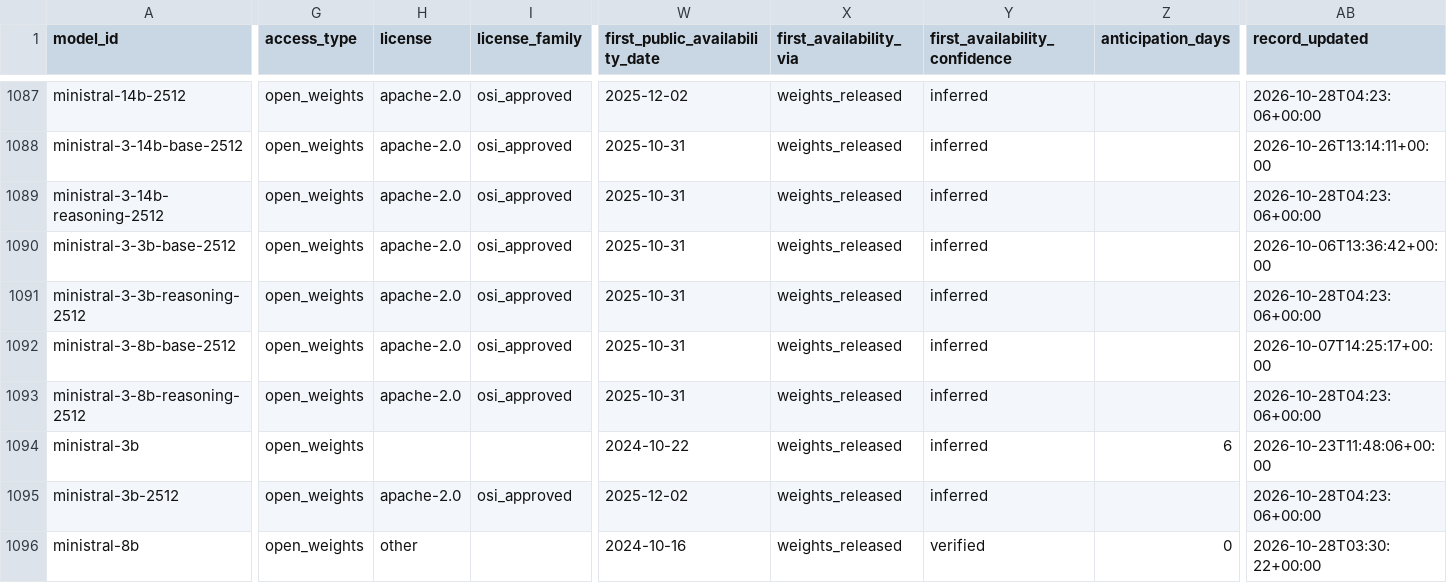
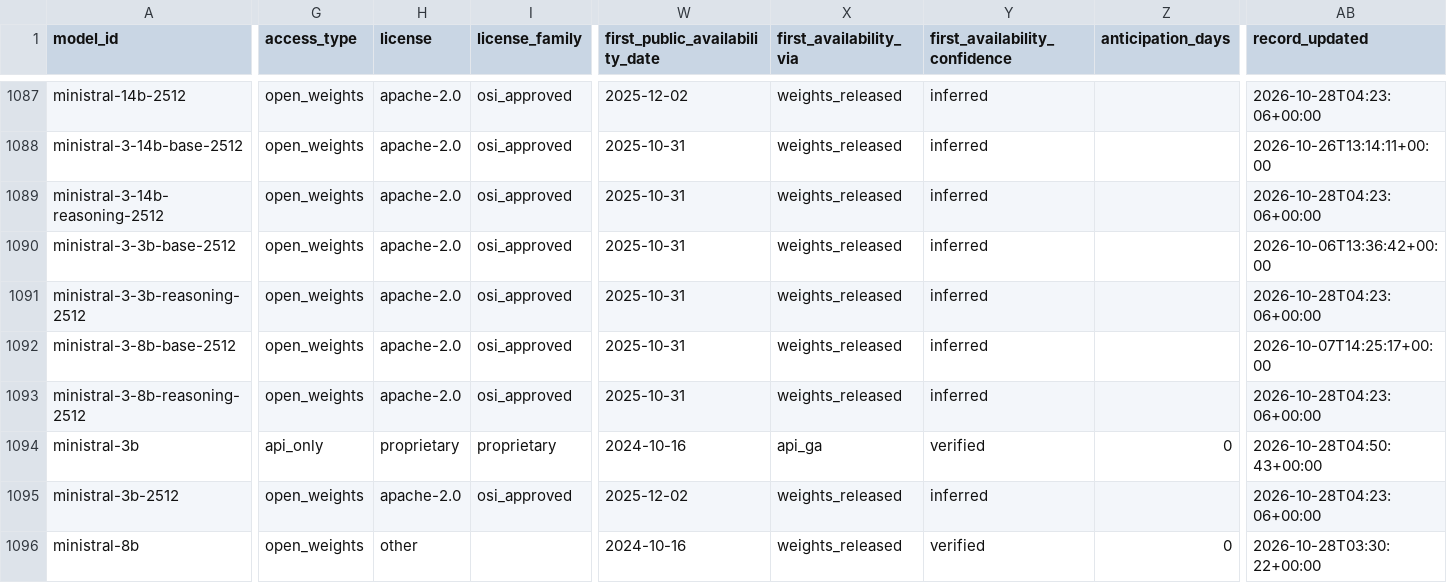
Before and after one commit to YasamanAnsari/llm-ledger, a CSV file: data/core/models.csv, drawn as a sheet; only a part is shown, gaps mark what is left out; the diff covers the shown part only; the diff names each change by its address in the sheet, - before the commit and + after, or states it on an @@ line.

```diff
--- a/data/core/models.csv
+++ b/data/core/models.csv
-G1094 (access_type): open_weights
+G1094 (access_type): api_only
-H1094 (license): (empty)
+H1094 (license): proprietary
-I1094 (license_family): (empty)
+I1094 (license_family): proprietary
-W1094 (first_public_availability_date): 2024-10-22
+W1094 (first_public_availability_date): 2024-10-16
-X1094 (first_availability_via): weights_released
+X1094 (first_availability_via): api_ga
-Y1094 (first_availability_confidence): inferred
+Y1094 (first_availability_confidence): verified
-Z1094 (anticipation_days): 6
+Z1094 (anticipation_days): 0
-AB1094 (record_updated): 2026-10-23T11:48:06+00:00
+AB1094 (record_updated): 2026-10-28T04:50:43+00:00
```
Also changed, not shown: 1 edited cell elsewhere in this file, data/core/claims.csv, data/core/events.csv, 23 other files.
